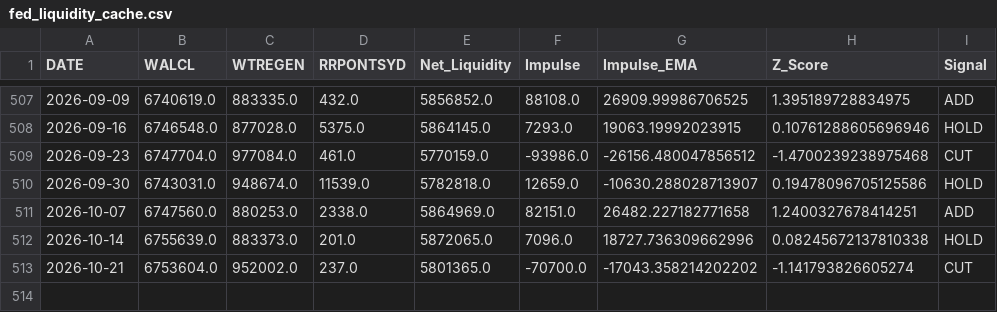
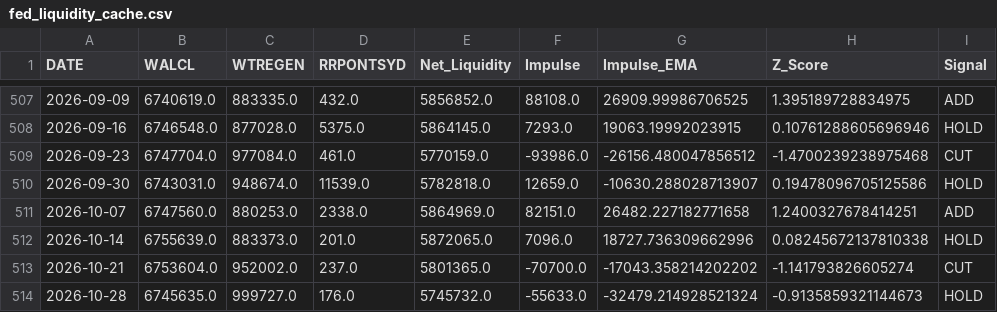
Before and after one commit to cuocsongthinhvuong8868-sketch/onl_quant-platform, a CSV file: data_lake/fed_liquidity_cache.csv, drawn as a sheet; only a part is shown, gaps mark what is left out; the diff names each change by its address in the sheet, - before the commit and + after, or states it on an @@ line.

```diff
--- a/data_lake/fed_liquidity_cache.csv
+++ b/data_lake/fed_liquidity_cache.csv
+row 514: 2026-10-28 | 6745635.0 | 999727.0 | 176.0 | 5745732.0 | -55633.0 | -32479.214928521324 | -0.9135859321144673 | HOLD
```
Also changed, not shown: 1 other file.
